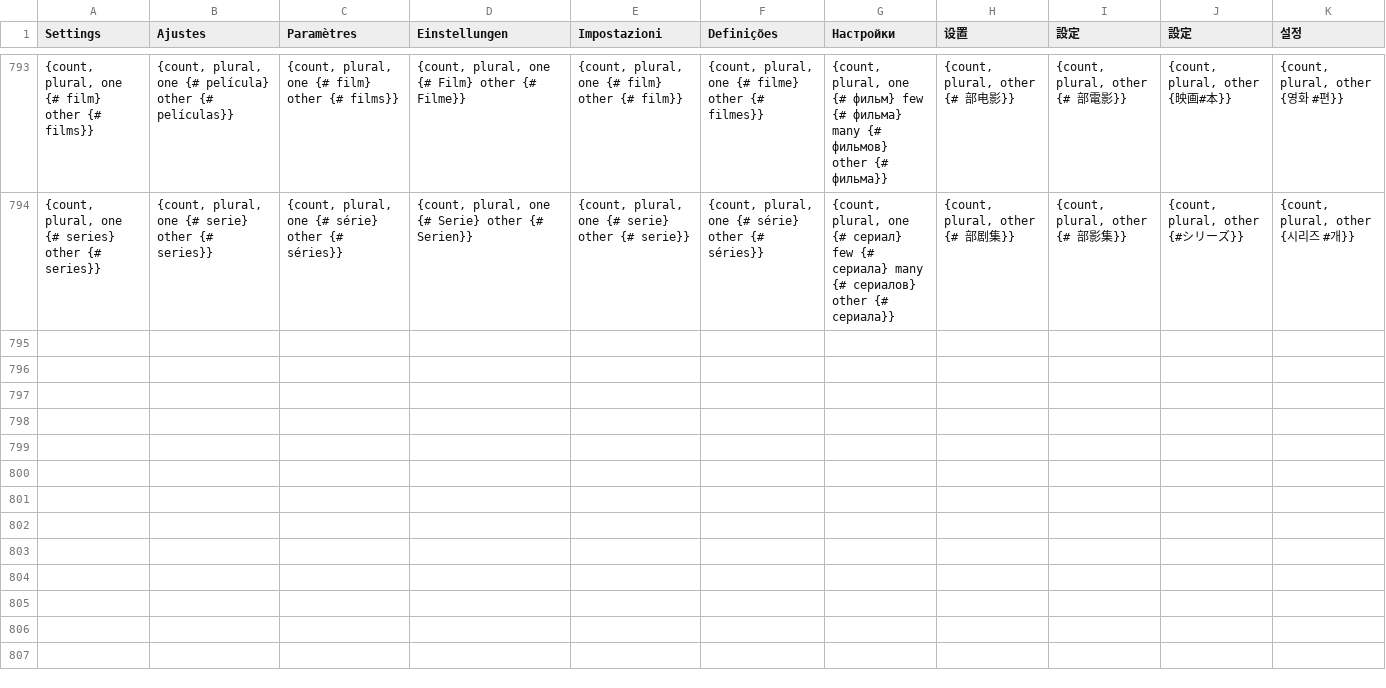
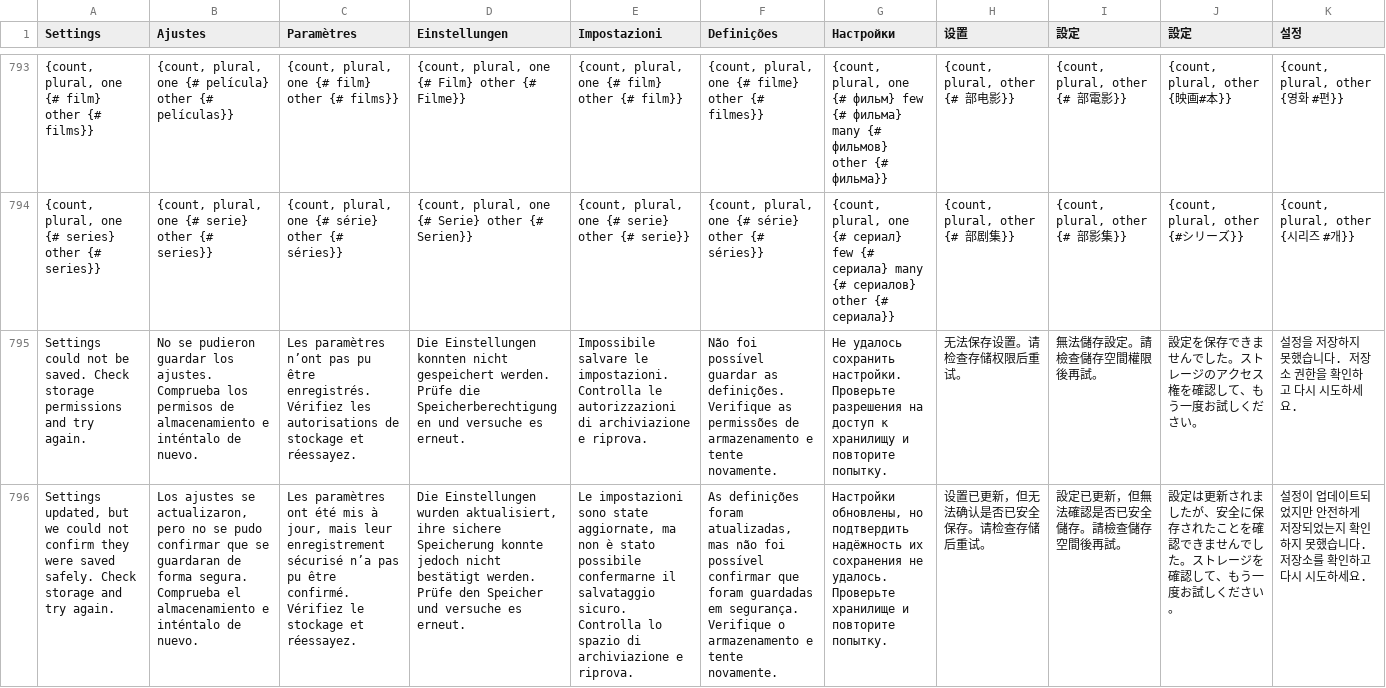
Before and after one commit to teng-lin/patina-iptv, a TSV file: crates/iptv-core/src/i18n/messages.tsv, drawn as a sheet; only a part is shown, gaps mark what is left out; the diff names each change by its address in the sheet, - before the commit and + after, or states it on an @@ line.

Commit message:
fix(i18n): localize typed settings publication failures

```diff
--- a/crates/iptv-core/src/i18n/messages.tsv
+++ b/crates/iptv-core/src/i18n/messages.tsv
+row 795: Settings could not be saved. Check storage permissions and try again. | No se pudieron guardar los ajustes. Comprueba los permisos de almacenamiento e inténtalo de nuevo. | Les paramètres n’ont pas pu être enregistrés. Vérifiez les autorisations de stockage et réessayez. | Die Einstellungen konnten nicht gespeichert werden. Prüfe die Speicherberechtigungen und versuche es erneut. | Impossibile salvare le impostazioni. Controlla le autorizzazioni di archiviazione e riprova. | Não foi possível guardar as definições. Verifique as permissões de armazenamento e tente novamente. | Не удалось сохранить настройки. Проверьте разрешения на доступ к хранилищу и повторите попытку. | 无法保存设置。请检查存储权限后重试。 | 無法儲存設定。請檢查儲存空間權限後再試。 | 設定を保存できませんでした。ストレージのアクセス権を確認して、もう一度お試しください。 | 설정을 저장하지 못했습니다. 저장소 권한을 확인하고 다시 시도하세요.
+row 796: Settings updated, but we could not confirm they were saved safely. Check storage and try again. | Los ajustes se actualizaron, pero no se pudo confirmar que se guardaran de forma segura. Comprueba el almacenamiento e inténtalo de nuevo. | Les paramètres ont été mis à jour, mais leur enregistrement sécurisé n’a pas pu être confirmé. Vérifiez le stockage et réessayez. | Die Einstellungen wurden aktualisiert, ihre sichere Speicherung konnte jedoch nicht bestätigt werden. Prüfe den Speicher und versuche es erneut. | Le impostazioni sono state aggiornate, ma non è stato possibile confermarne il salvataggio sicuro. Controlla lo spazio di archiviazione e riprova. | As definições foram atualizadas, mas não foi possível confirmar que foram guardadas em segurança. Verifique o armazenamento e tente novamente. | Настройки обновлены, но подтвердить надёжность их сохранения не удалось. Проверьте хранилище и повторите попытку. | 设置已更新，但无法确认是否已安全保存。请检查存储后重试。 | 設定已更新，但無法確認是否已安全儲存。請檢查儲存空間後再試。 | 設定は更新されましたが、安全に保存されたことを確認できませんでした。ストレージを確認して、もう一度お試しください。 | 설정이 업데이트되었지만 안전하게 저장되었는지 확인하지 못했습니다. 저장소를 확인하고 다시 시도하세요.
```
Also changed, not shown: 7 other files.
